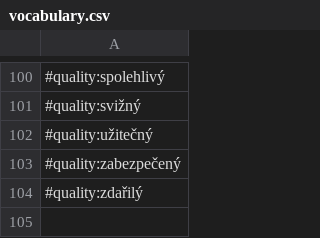
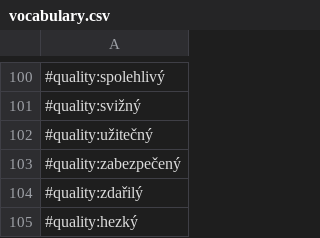
Before and after one commit to marxsk/deep-nlp, a CSV file: vocabulary.csv, drawn as a sheet; only a part is shown, gaps mark what is left out; the diff names each change by its address in the sheet, - before the commit and + after, or states it on an @@ line.

```diff
--- a/vocabulary.csv
+++ b/vocabulary.csv
+row 105: #quality:hezký
```
Also changed, not shown: 2 other files.
